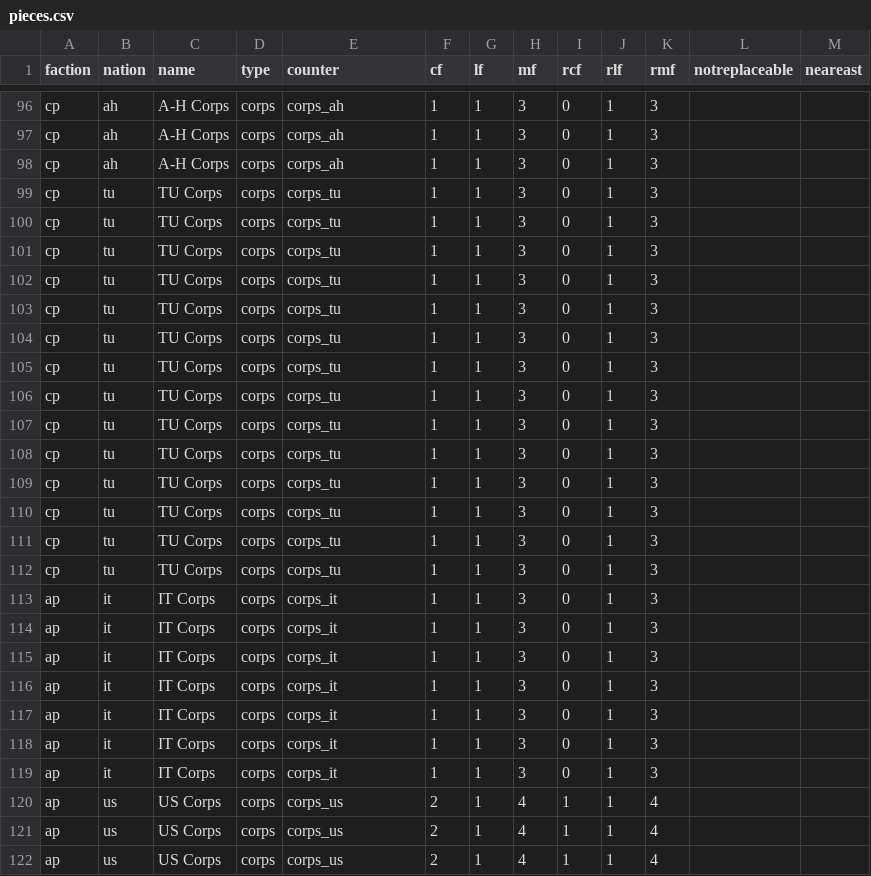
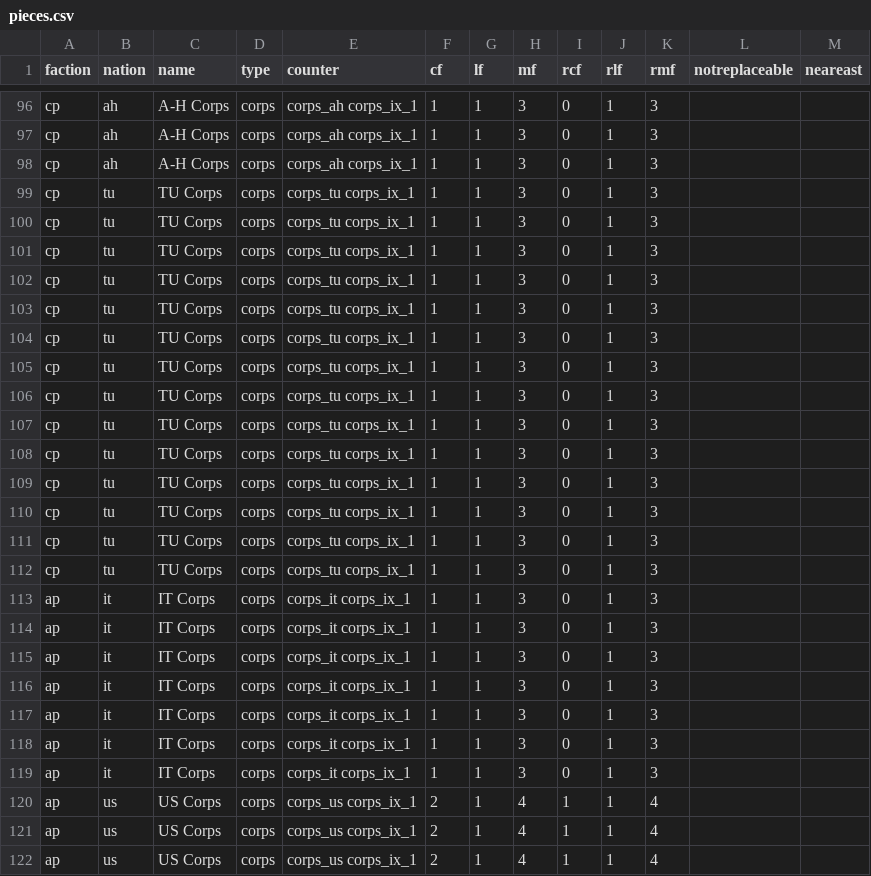
Before and after one commit to y6370918-blip/pog-se, a CSV file: csv/pieces.csv, drawn as a sheet; only a part is shown, gaps mark what is left out; the diff covers the shown part only; the diff names each change by its address in the sheet, - before the commit and + after, or states it on an @@ line.

Commit message:
Fix display of reduced corps pieces

```diff
--- a/csv/pieces.csv
+++ b/csv/pieces.csv
-E96:E98 (counter): corps_ah
+E96:E98 (counter): corps_ah corps_ix_1
-E99:E112 (counter): corps_tu
+E99:E112 (counter): corps_tu corps_ix_1
-E113:E119 (counter): corps_it
+E113:E119 (counter): corps_it corps_ix_1
-E120:E122 (counter): corps_us
+E120:E122 (counter): corps_us corps_ix_1
```
Also changed, not shown: 76 edited cells elsewhere in this file, 1 other file.
